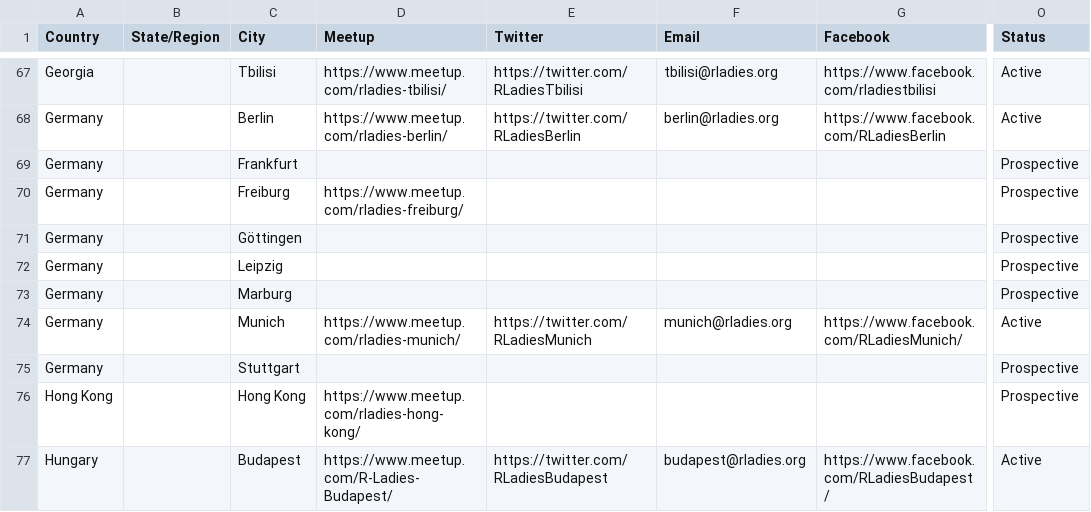
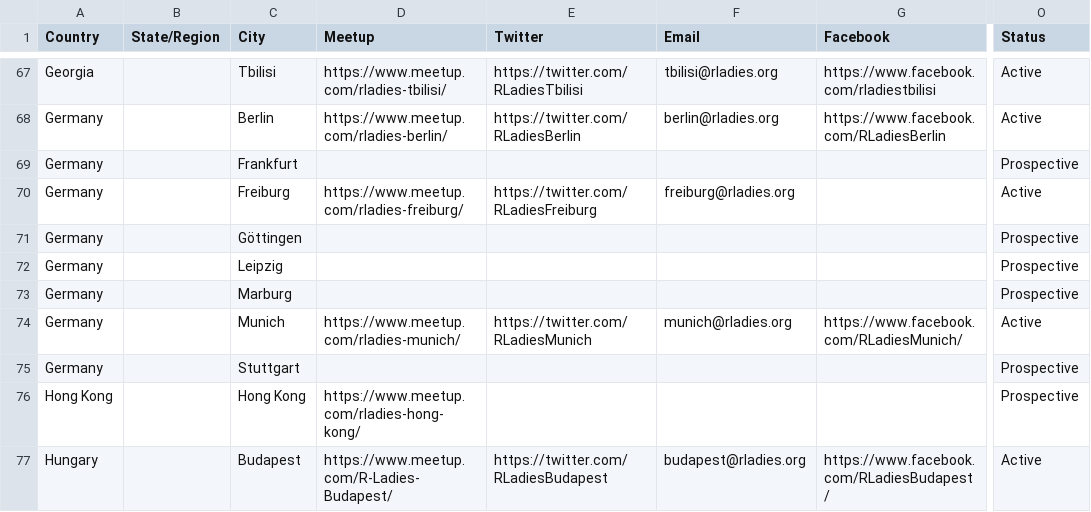
Before and after one commit to rladies/starter-kit, a CSV file: Current-Chapters.csv, drawn as a sheet; only a part is shown, gaps mark what is left out; the diff names each change by its address in the sheet, - before the commit and + after, or states it on an @@ line.

Commit message:
Update Current-Chapters.csv

```diff
--- a/Current-Chapters.csv
+++ b/Current-Chapters.csv
-E70 (Twitter): (empty)
+E70 (Twitter): https://twitter.com/RLadiesFreiburg
-F70 (Email): (empty)
+F70 (Email): freiburg@rladies.org
-O70 (Status): Prospective
+O70 (Status): Active
```
